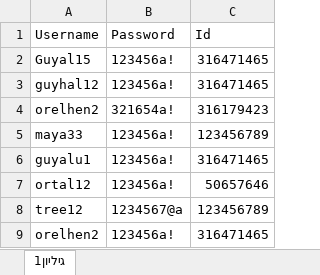
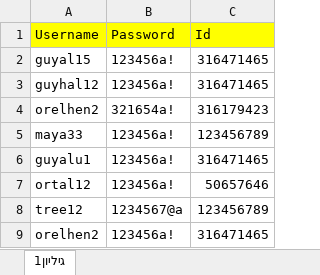
Before and after one commit to Guyaloosh/NewBirds, an Excel workbook: ProjectBirdsz/bin/Debug/users.xlsx, sheet גיליון1, drawn as a sheet; values as stored, in another font and other column widths than the file's, no borders; the diff names each change by its address in the sheet, - before the commit and + after, or states it on an @@ line.

```diff
--- a/ProjectBirdsz/bin/Debug/users.xlsx (sheet גיליון1)
+++ b/ProjectBirdsz/bin/Debug/users.xlsx (sheet גיליון1)
-A1:C1 fill: none
+A1:C1 fill: #FFFF00
-A2 (Username): Guyal15
+A2 (Username): guyal15
```
Also changed, not shown: ProjectBirdsz/bin/Debug/birds.xlsx, ProjectBirdsz/bin/Debug/cages.xlsx, 7 other files.
